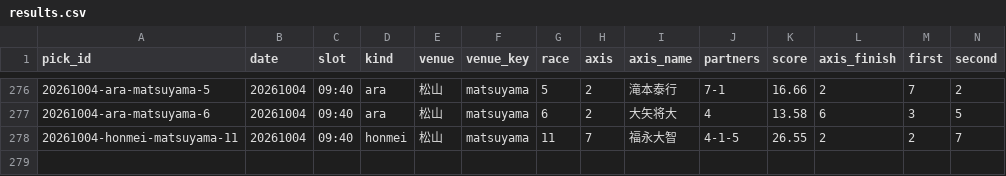
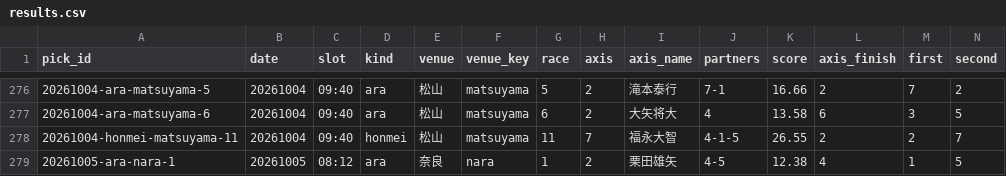
Before and after one commit to enfenitiefort863s-afk/chari-mash, a CSV file: data/results.csv, drawn as a sheet; only a part is shown, gaps mark what is left out; rows hold the shown columns only; the diff names each change by its address in the sheet, - before the commit and + after, or states it on an @@ line.

```diff
--- a/data/results.csv
+++ b/data/results.csv
+row 279: 20261005-ara-nara-1 | 20261005 | 08:12 | ara | 奈良 | nara | 1 | 2 | 栗田雄矢 | 4-5 | 12.38 | 4 | 1 | 5
```
